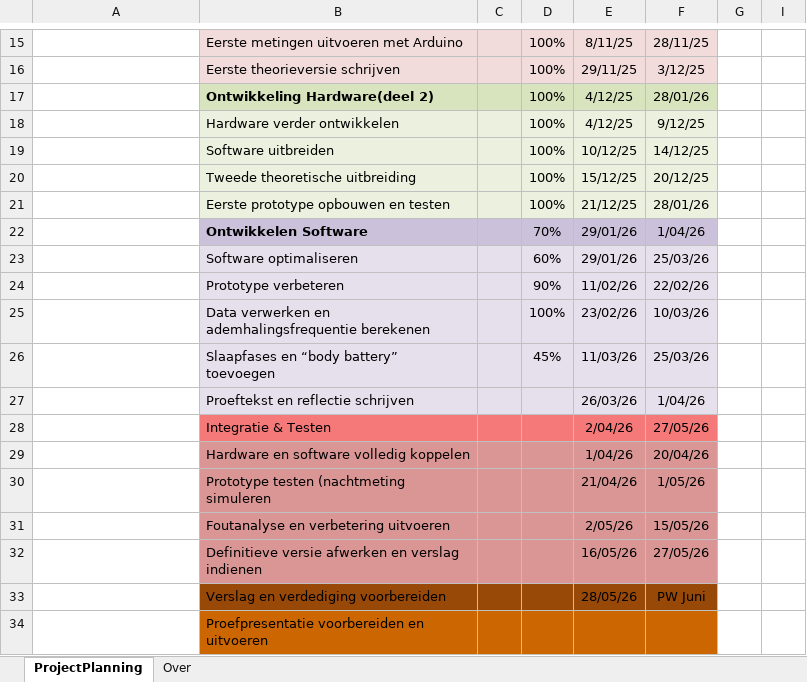
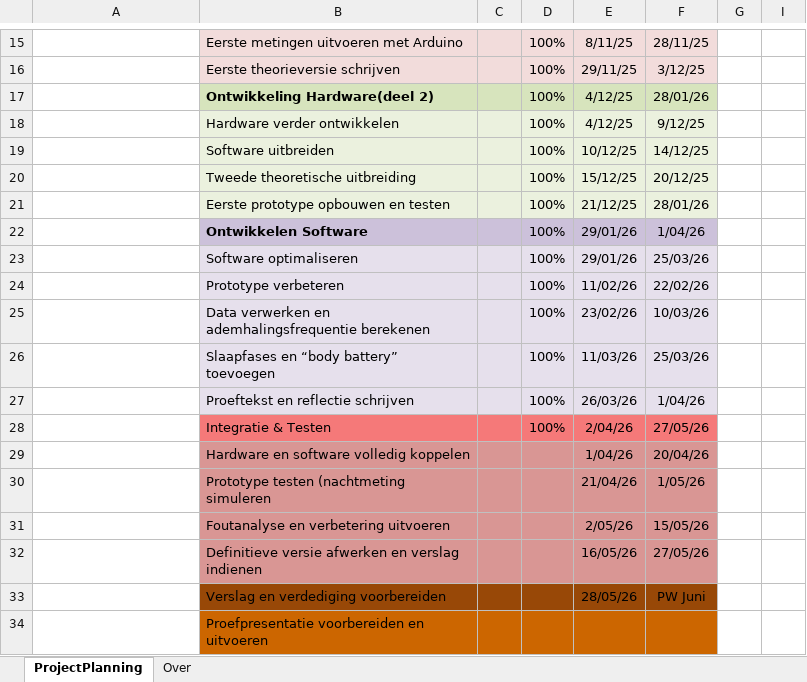
Before and after one commit to 5Nooh/Gip, an Excel workbook: Gantt-Chart_Malkaoui_Nooh.xlsx, sheet ProjectPlanning, drawn as a sheet; only a part is shown, gaps mark what is left out; values as stored, in another font and other column widths than the file's, no borders; conditional formats not drawn; the diff names each change by its address in the sheet, - before the commit and + after, or states it on an @@ line.

```diff
--- a/Gantt-Chart_Malkaoui_Nooh.xlsx (sheet ProjectPlanning)
+++ b/Gantt-Chart_Malkaoui_Nooh.xlsx (sheet ProjectPlanning)
-D22: 70%
+D22: 100%
-D23: 60%
+D23: 100%
-D24: 90%
+D24: 100%
-D26: 45%
+D26: 100%
-D27:D28: (empty)
+D27:D28: 100%
```
Also changed, not shown: 1 other file.
